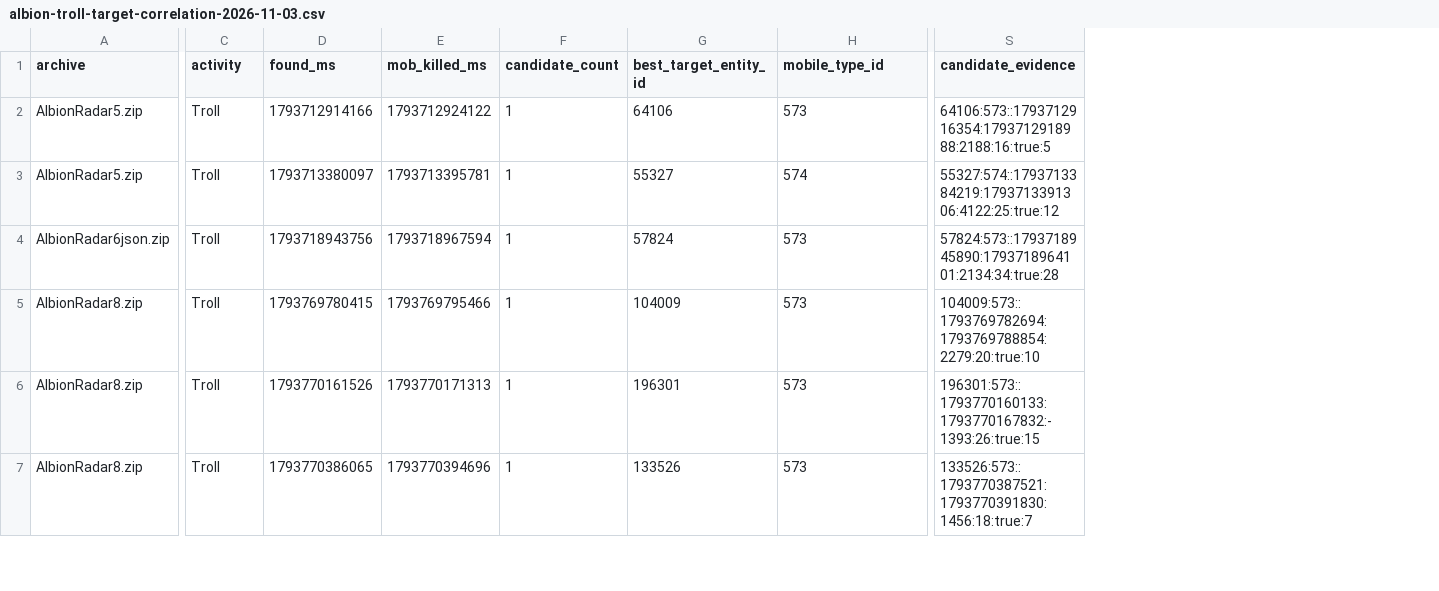
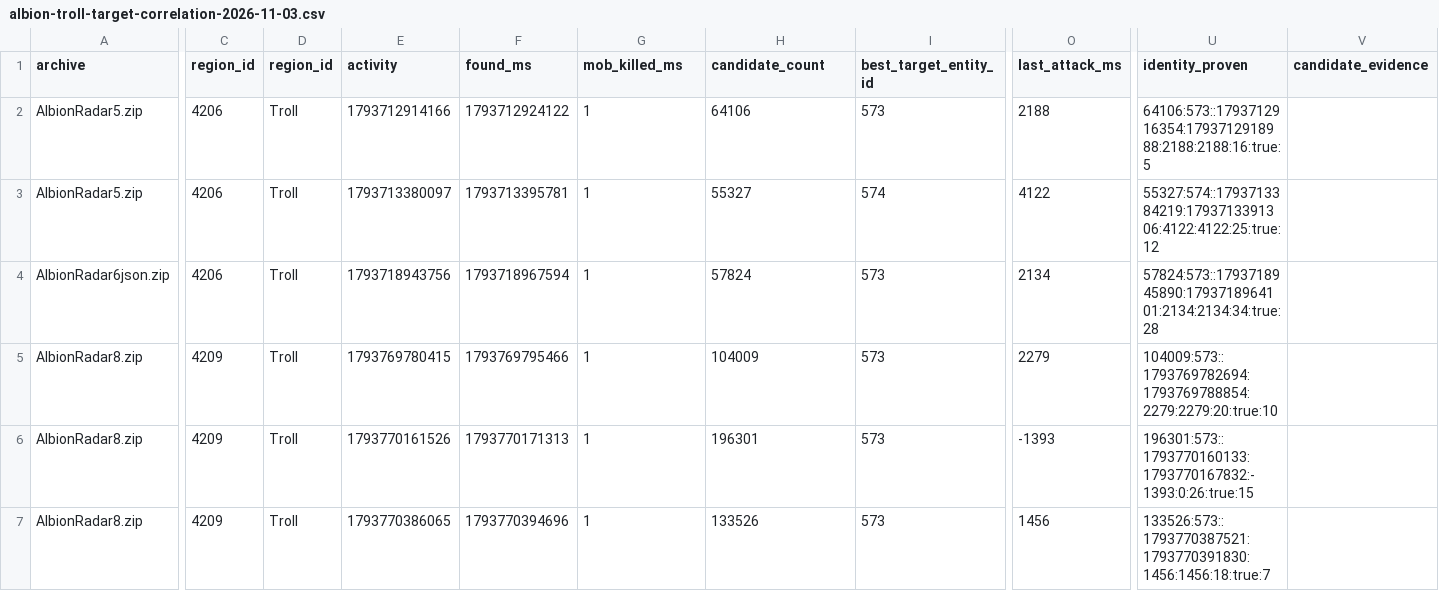
Before and after one commit to eesanezhad76/v2rayNG, a CSV file: research/database/albion-troll-target-correlation-2026-11-03.csv, drawn as a sheet; only a part is shown, gaps mark what is left out; addresses are those after the commit; the diff covers the shown part only; the diff names each change by its address in the sheet, - before the commit and + after, or states it on an @@ line.

Commit message:
research: add region ID to dedicated mob correlation table

```diff
--- a/research/database/albion-troll-target-correlation-2026-11-03.csv
+++ b/research/database/albion-troll-target-correlation-2026-11-03.csv
+column C (region_id), rows 2-7: 4206 | 4206 | 4206 | 4209 | 4209 | 4209
+column O (last_attack_ms), rows 2-7: 2188 | 4122 | 2134 | 2279 | -1393 | 1456
+column U (identity_proven), rows 2-7: 64106:573::1793712916354:1793712918988:2188:2188:16:true:5 | 55327:574::1793713384219:1793713391306:4122:4122:25:true:12 | 57824:573::1793718945890:1793718964101:2134:2134:34:true:28 | 104009:573::1793769782694:1793769788854:2279:2279:20:true:10 | 196301:573::1793770160133:1793770167832:-1393:0:26:true:15 | 133526:573::1793770387521:1793770391830:1456:1456:18:true:7
-D1: activity
+D1: region_id
-E1: found_ms
+E1: activity
-F1: mob_killed_ms
+F1: found_ms
-G1: candidate_count
+G1: mob_killed_ms
-H1: best_target_entity_id
+H1: candidate_count
-I1: mobile_type_id
+I1: best_target_entity_id
-V2 (candidate_evidence): 64106:573::1793712916354:1793712918988:2188:16:true:5
+V2 (candidate_evidence): (empty)
-V3 (candidate_evidence): 55327:574::1793713384219:1793713391306:4122:25:true:12
+V3 (candidate_evidence): (empty)
-V4 (candidate_evidence): 57824:573::1793718945890:1793718964101:2134:34:true:28
+V4 (candidate_evidence): (empty)
-V5 (candidate_evidence): 104009:573::1793769782694:1793769788854:2279:20:true:10
+V5 (candidate_evidence): (empty)
-V6 (candidate_evidence): 196301:573::1793770160133:1793770167832:-1393:26:true:15
+V6 (candidate_evidence): (empty)
-V7 (candidate_evidence): 133526:573::1793770387521:1793770391830:1456:18:true:7
+V7 (candidate_evidence): (empty)
```
Also changed, not shown: 28 edited cells elsewhere in this file.
